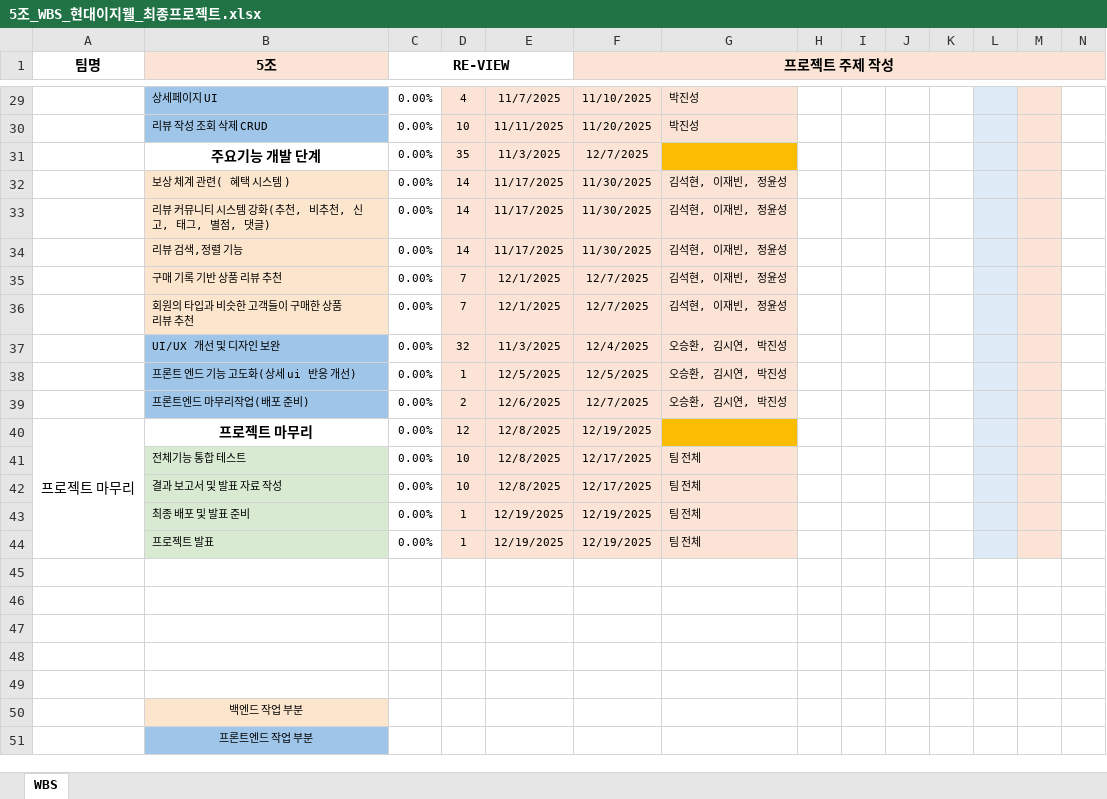
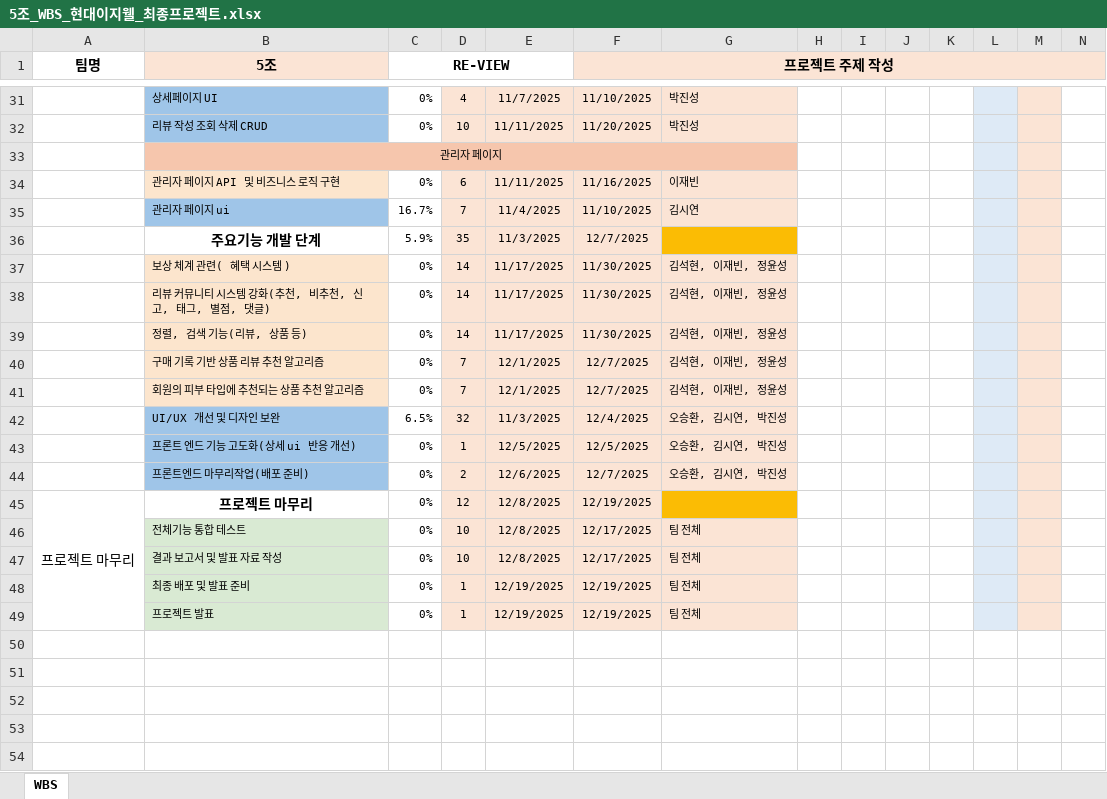
Before and after one commit to VenyVince/5-_Re_View_Doc, an Excel workbook: 2. WBS/5조_WBS_현대이지웰_최종프로젝트.xlsx, sheet WBS, drawn as a sheet; only a part is shown, gaps mark what is left out; the shorter side is filled out with more unchanged rows; values as stored, in another font and other column widths than the file's, no borders; addresses are those after the commit; rows hold the shown columns only; the diff covers the shown part only; the diff names each change by its address in the sheet, - before the commit and + after, or states it on an @@ line.

```diff
--- a/2. WBS/5조_WBS_현대이지웰_최종프로젝트.xlsx (sheet WBS)
+++ b/2. WBS/5조_WBS_현대이지웰_최종프로젝트.xlsx (sheet WBS)
-C31:C32 (RE-VIEW): 0.00%
+C31:C32 (RE-VIEW): 0%
+row 33:  | 관리자 페이지
+row 34:  | 관리자 페이지 API 및 비즈니스 로직 구현 | 0% | 6 | 11/11/2025 | 11/16/2025 | 이재빈
+row 35:  | 관리자 페이지 ui | 16.7% | 7 | 11/4/2025 | 11/10/2025 | 김시연
-C36 (RE-VIEW): 0.00%
+C36 (RE-VIEW): 5.9%
-C37:C41 (RE-VIEW): 0.00%
+C37:C41 (RE-VIEW): 0%
-B39 (5조): 리뷰 검색,정렬 기능
+B39 (5조): 정렬, 검색 기능(리뷰, 상품 등)
-B40 (5조): 구매 기록 기반 상품 리뷰 추천
+B40 (5조): 구매 기록 기반 상품 리뷰 추천 알고리즘
-B41 (5조): 회원의 타입과 비슷한 고객들이 구매한 상품 리뷰 추천
+B41 (5조): 회원의 피부 타입에 추천되는 상품 추천 알고리즘
-C42 (RE-VIEW): 0.00%
+C42 (RE-VIEW): 6.5%
-C43:C49 (RE-VIEW): 0.00%
+C43:C49 (RE-VIEW): 0%
```
Also changed, not shown: 12 added rows, 10 removed rows, 16 edited cells, cell formats and merged cells elsewhere in this sheet, formulas that keep their value, 15 other files.
